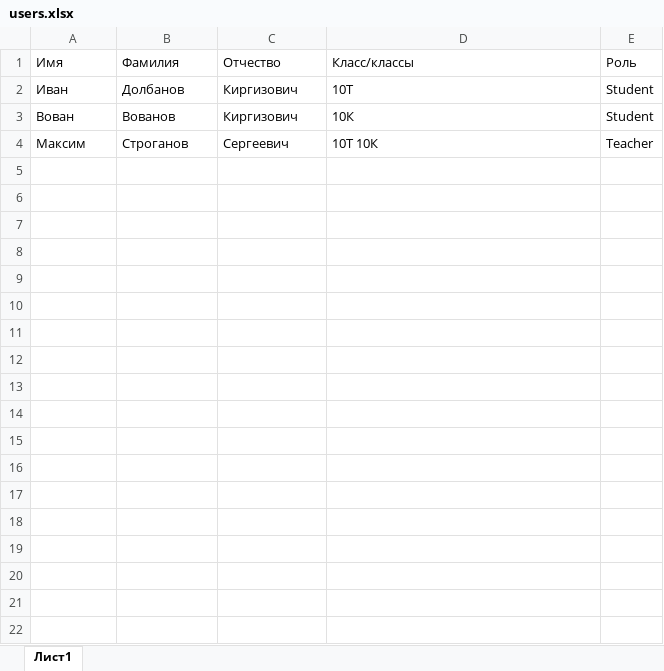
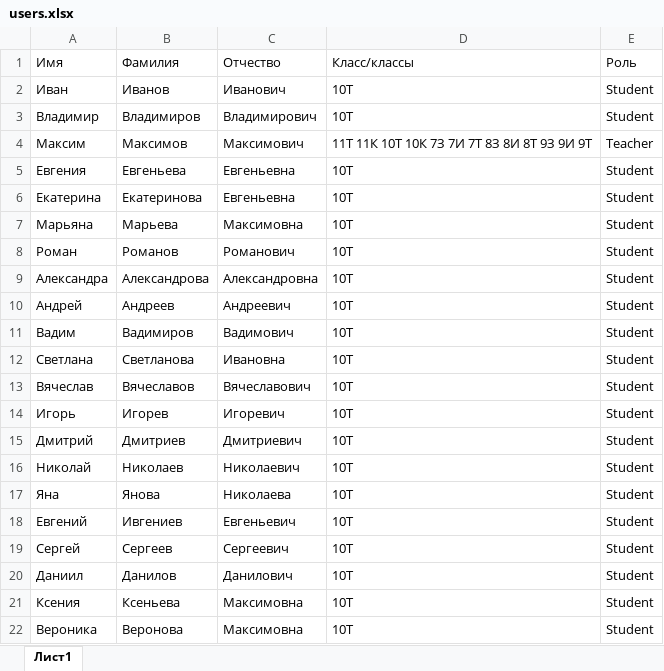
Before and after one commit to MrCrabs2000/project_engneer, an Excel workbook: exel/users.xlsx, sheet Лист1, drawn as a sheet; values as stored, in another font and other column widths than the file's, no borders; removed rows and columns are numbered as before the commit, all else as after; the diff names each change by its address in the sheet, - before the commit and + after, or states it on an @@ line.

```diff
--- a/exel/users.xlsx (sheet Лист1)
+++ b/exel/users.xlsx (sheet Лист1)
-B2: Долбанов
+B2: Иванов
-C2: Киргизович
+C2: Иванович
-row 3: Вован | Вованов | Киргизович | 10К | Student
+row 3: Владимир | Владимиров | Владимирович | 10T | Student
-B4: Строганов
+B4: Максимов
-C4: Сергеевич
+C4: Максимович
-D4: 10Т 10К
+D4: 11Т 11К 10Т 10К 7З 7И 7Т 8З 8И 8Т 9З 9И 9Т
+row 5: Евгения | Евгеньева | Евгеньевна | 10Т | Student
+row 6: Екатерина | Екатеринова | Евгеньевна | 10T | Student
+row 7: Марьяна | Марьева | Максимовна | 10T | Student
+row 8: Роман | Романов | Романович | 10T | Student
+row 9: Александра | Александрова | Александровна | 10T | Student
+row 10: Андрей | Андреев | Андреевич | 10T | Student
+row 11: Вадим | Вадимиров | Вадимович | 10T | Student
+row 12: Светлана | Светланова | Ивановна | 10T | Student
+row 13: Вячеслав | Вячеславов | Вячеславович | 10T | Student
+row 14: Игорь | Игорев | Игоревич | 10T | Student
+row 15: Дмитрий | Дмитриев | Дмитриевич | 10T | Student
+row 16: Николай | Николаев | Николаевич | 10T | Student
+row 17: Яна | Янова | Николаева | 10T | Student
+row 18: Евгений | Ивгениев | Евгеньевич | 10T | Student
+row 19: Сергей | Сергеев | Сергеевич | 10T | Student
+row 20: Даниил | Данилов | Данилович | 10T | Student
+row 21: Ксения | Ксеньева | Максимовна | 10T | Student
+row 22: Вероника | Веронова | Максимовна | 10T | Student
```
Also changed, not shown: 3 other files.
